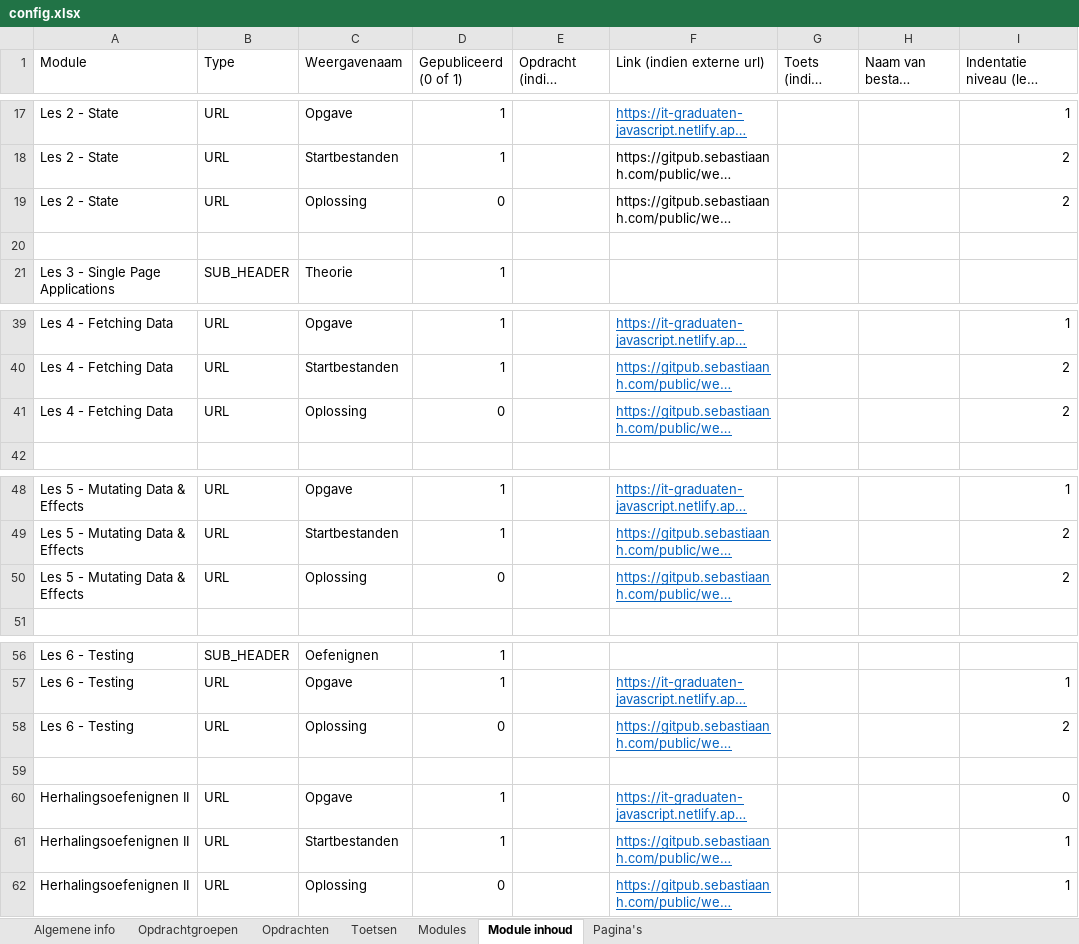
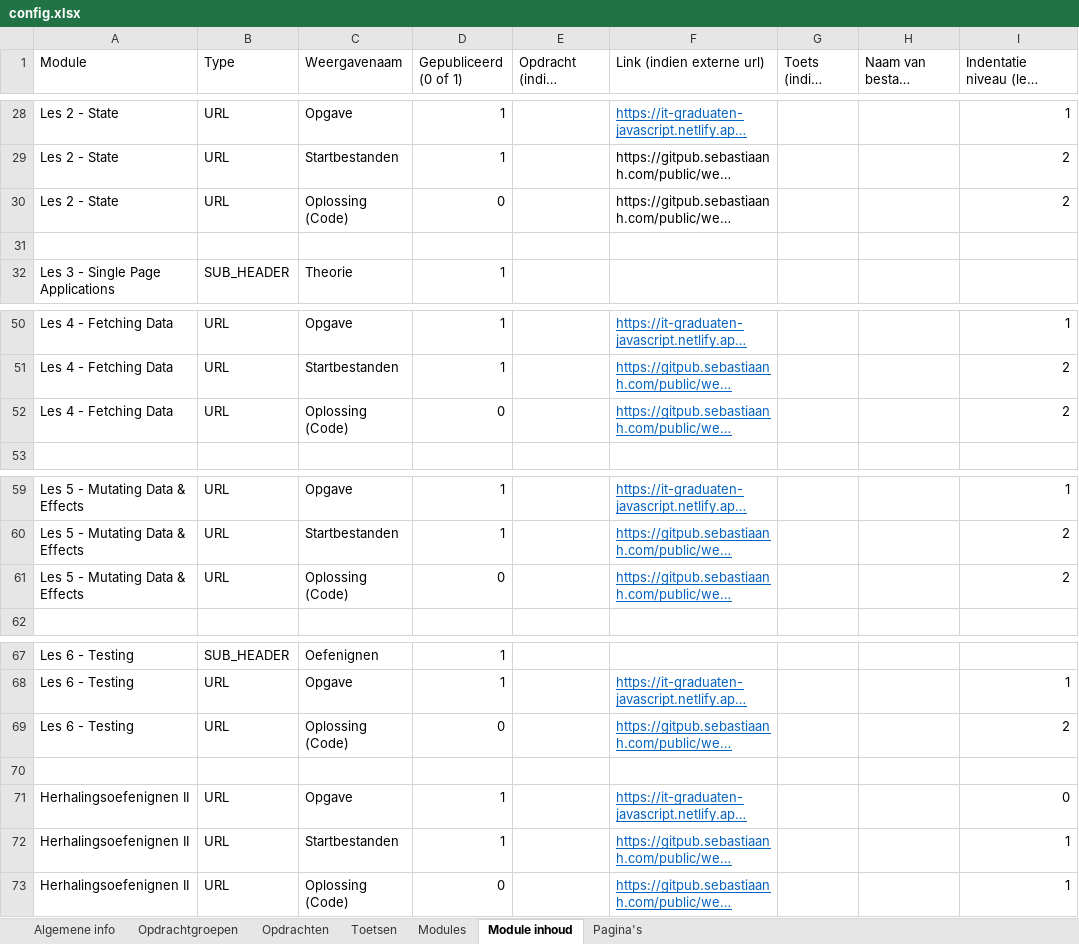
Before and after one commit to it-graduaten/canvas-course-scaffolder-with-course-configs, an Excel workbook: frontend-frameworks-zb0151/config.xlsx, sheet Module inhoud, drawn as a sheet; only a part is shown, gaps mark what is left out; long unchanged cells end in …; values as stored, in another font and other column widths than the file's, no borders; table styles not drawn; addresses are those after the commit; the diff covers the shown part only; the diff names each change by its address in the sheet, - before the commit and + after, or states it on an @@ line.

Commit message:
Fixed a bug that caused the study guide module to be deleted if the modules were also scaffolded; Fixed a bug that depended on assignments and quizes to be scaffolded at the same time as module items; Added configs for all Frontend frameworks courses

```diff
--- a/frontend-frameworks-zb0151/config.xlsx (sheet Module inhoud)
+++ b/frontend-frameworks-zb0151/config.xlsx (sheet Module inhoud)
-C30 (Weergavenaam): Oplossing
+C30 (Weergavenaam): Oplossing (Code)
-C52 (Weergavenaam): Oplossing
+C52 (Weergavenaam): Oplossing (Code)
-C61 (Weergavenaam): Oplossing
+C61 (Weergavenaam): Oplossing (Code)
-C69 (Weergavenaam): Oplossing
+C69 (Weergavenaam): Oplossing (Code)
-C73 (Weergavenaam): Oplossing
+C73 (Weergavenaam): Oplossing (Code)
```
Also changed, not shown: 11 added rows and 4 edited cells elsewhere in this sheet, sheet Modules, 38 other files.
